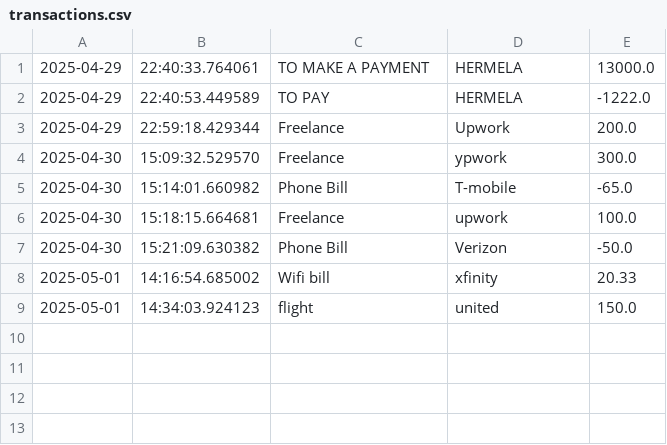
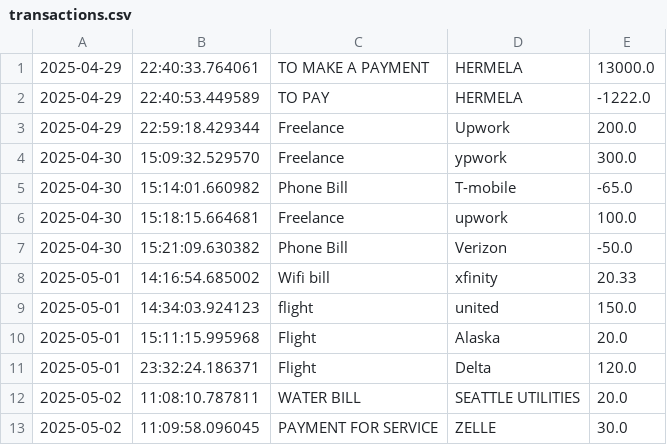
Before and after one commit to Gigi-dev21/Enhanced-Capstone-1, a CSV file: transactions.csv, drawn as a sheet.

```diff
--- a/transactions.csv
+++ b/transactions.csv
@@ -9 +9,5 @@
 2025-05-01|14:34:03.924123|flight |united|150.0
+2025-05-01|15:11:15.995968|Flight|Alaska|20.0
+2025-05-01|23:32:24.186371|Flight|Delta|120.0
+2025-05-02|11:08:10.787811|WATER BILL|SEATTLE UTILITIES|20.0
+2025-05-02|11:09:58.096045|PAYMENT FOR SERVICE|ZELLE|30.0
```
Also changed, not shown: 1 other file.
